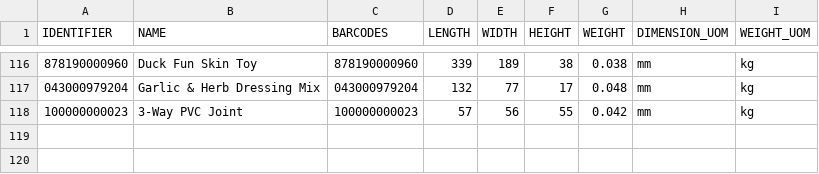
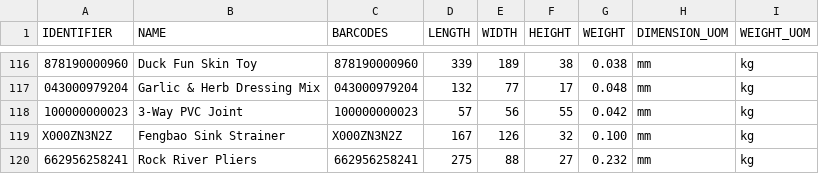
Before and after one commit to tanmayDhasade/sqa_scripts, a CSV file: new_skus.csv, drawn as a sheet; only a part is shown, gaps mark what is left out; the diff names each change by its address in the sheet, - before the commit and + after, or states it on an @@ line.

Commit message:
Update new_skus.csv

```diff
--- a/new_skus.csv
+++ b/new_skus.csv
+row 119: X000ZN3N2Z | Fengbao Sink Strainer | X000ZN3N2Z | 167 | 126 | 32 | 0.100 | mm | kg
+row 120: 662956258241 | Rock River Pliers | 662956258241 | 275 | 88 | 27 | 0.232 | mm | kg
```
